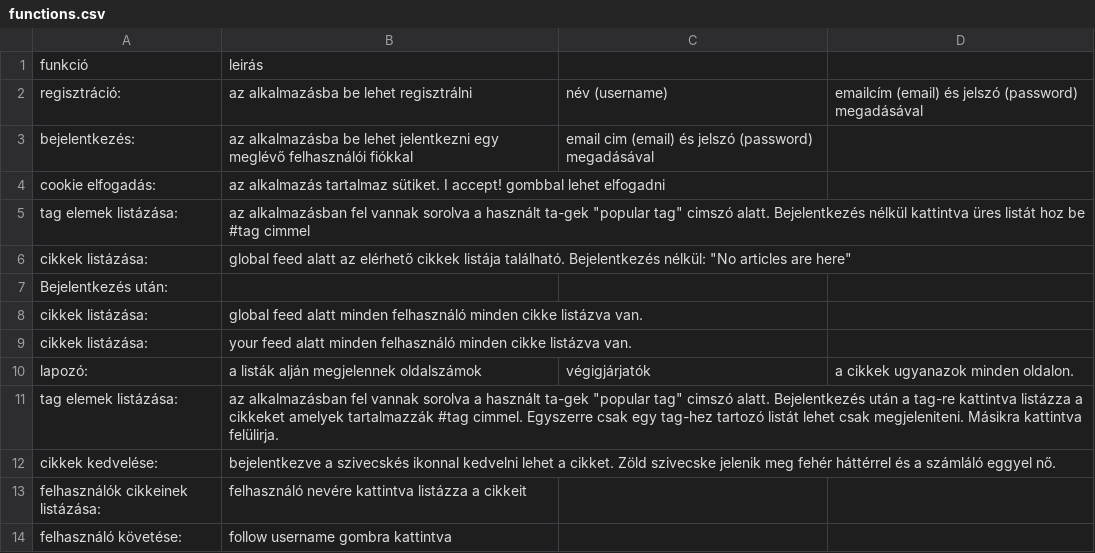
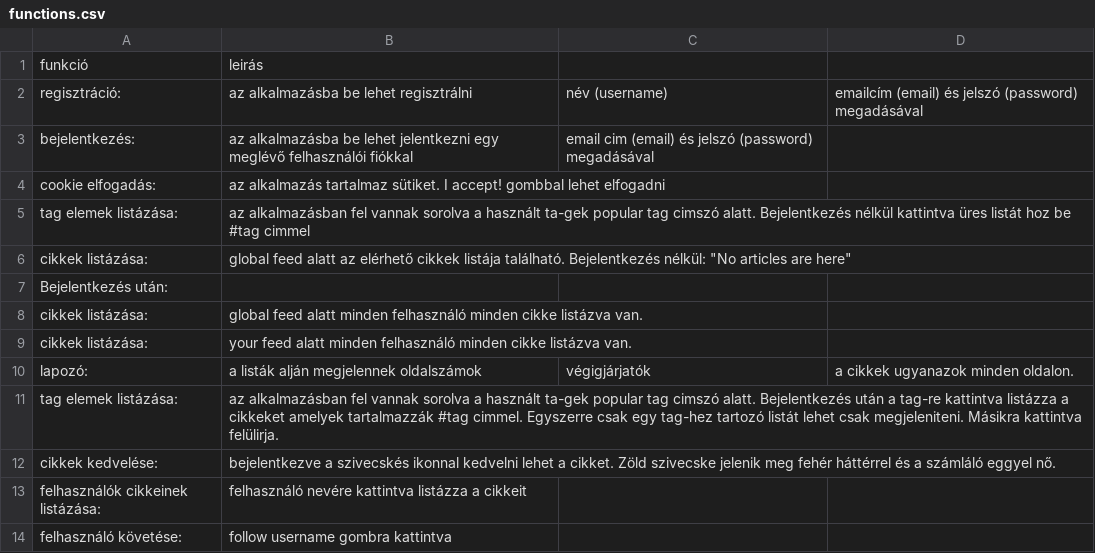
Before and after one commit to panniangyan/conduit, a CSV file: docs/functions.csv, drawn as a sheet; only a part is shown; the diff names each change by its address in the sheet, - before the commit and + after, or states it on an @@ line.

Commit message:
Update functions.csv

```diff
--- a/docs/functions.csv
+++ b/docs/functions.csv
-B5: …használt ta-gek "popular tag" cimszó alatt.…
+B5: …használt ta-gek popular tag cimszó alatt.…
-B11: …használt ta-gek "popular tag" cimszó alatt.…
+B11: …használt ta-gek popular tag cimszó alatt.…
```
